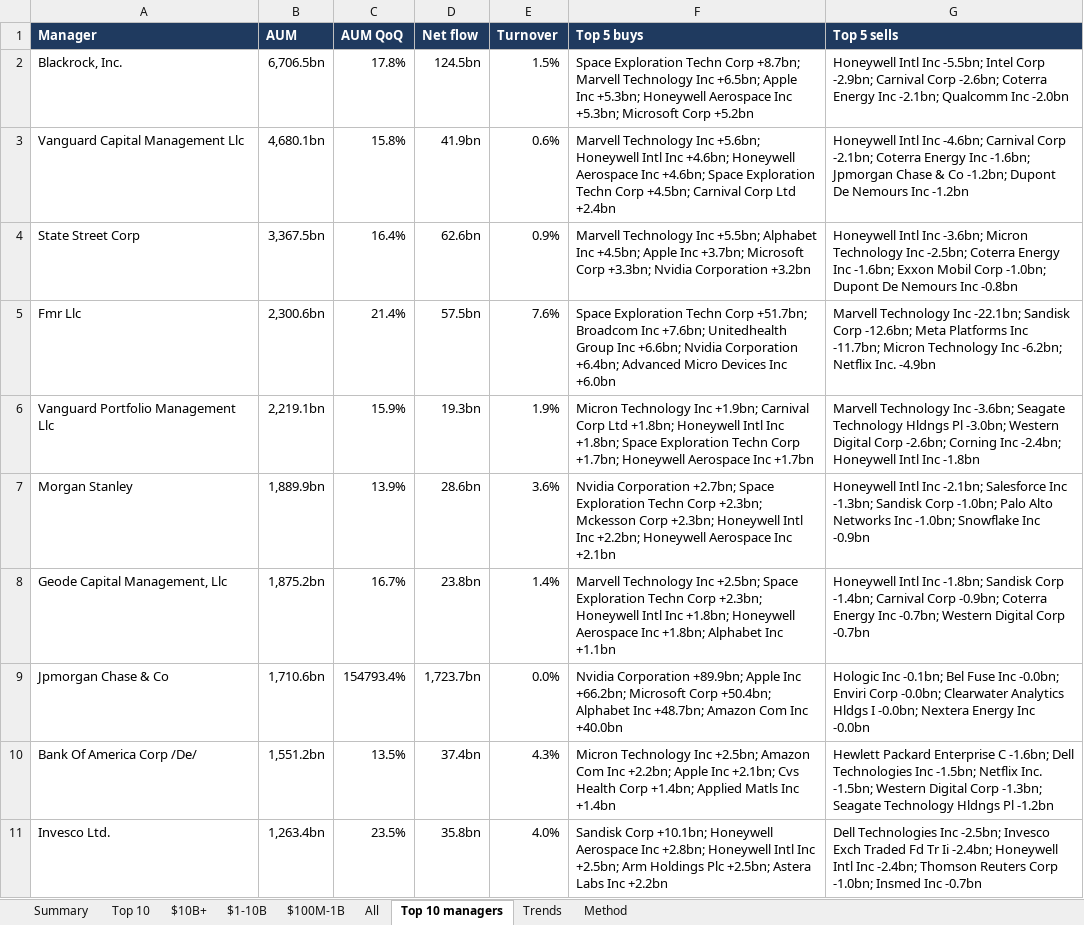
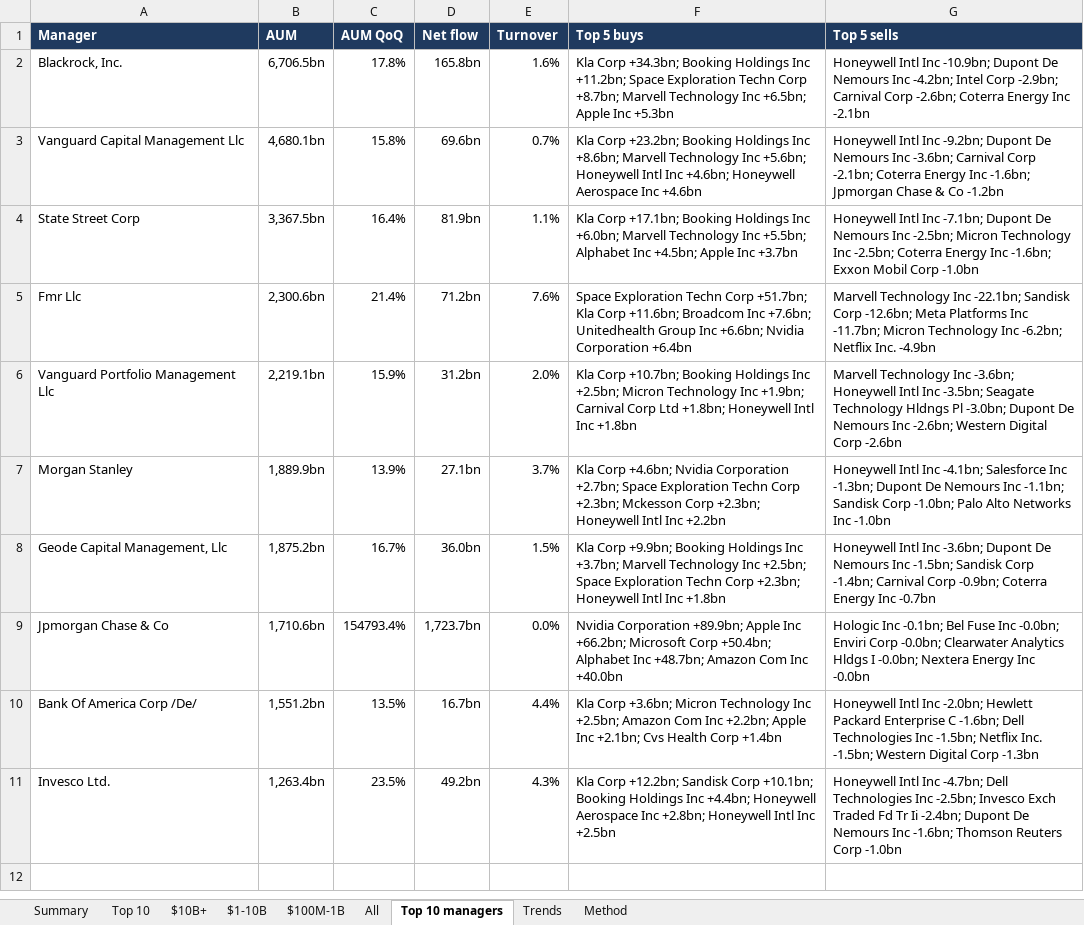
Before and after one commit to bhavgaurav16/13f-panel, an Excel workbook: data/dashboard/13F_flows_2026Q2.xlsx, sheet Top 10 managers, drawn as a sheet; values as stored, in another font and other column widths than the file's, no borders; the diff names each change by its address in the sheet, - before the commit and + after, or states it on an @@ line.

```diff
--- a/data/dashboard/13F_flows_2026Q2.xlsx (sheet Top 10 managers)
+++ b/data/dashboard/13F_flows_2026Q2.xlsx (sheet Top 10 managers)
-D2 (Net flow): 124.5bn
+D2 (Net flow): 165.8bn
-E2 (Turnover): 1.5%
+E2 (Turnover): 1.6%
-F2 (Top 5 buys): Space Exploration Techn Corp +8.7bn; Marvell Technology Inc +6.5bn; Apple Inc +5.3bn; Honeywell Aerospace Inc +5.3bn; Microsoft Corp +5.2bn
+F2 (Top 5 buys): Kla Corp +34.3bn; Booking Holdings Inc +11.2bn; Space Exploration Techn Corp +8.7bn; Marvell Technology Inc +6.5bn; Apple Inc +5.3bn
-G2 (Top 5 sells): …Intl Inc -5.5bn; Intel Corp -2.9bn; Carnival Corp -2.6bn; Coterra Energy Inc -2.1bn; Qualcomm Inc -2.0bn
+G2 (Top 5 sells): …Intl Inc -10.9bn; Dupont De Nemours Inc -4.2bn; Intel Corp -2.9bn; Carnival Corp -2.6bn; Coterra Energy Inc -2.1bn
-D3 (Net flow): 41.9bn
+D3 (Net flow): 69.6bn
-E3 (Turnover): 0.6%
+E3 (Turnover): 0.7%
-F3 (Top 5 buys): Marvell Technology Inc +5.6bn; Honeywell Intl Inc +4.6bn; Honeywell Aerospace Inc +4.6bn; Space Exploration Techn Corp +4.5bn; Carnival Corp Ltd +2.4bn
+F3 (Top 5 buys): Kla Corp +23.2bn; Booking Holdings Inc +8.6bn; Marvell Technology Inc +5.6bn; Honeywell Intl Inc +4.6bn; Honeywell Aerospace Inc +4.6bn
-G3 (Top 5 sells): …Intl Inc -4.6bn; Carnival Corp -2.1bn; Coterra Energy Inc -1.6bn; Jpmorgan Chase & Co -1.2bn; Dupont De Nemours Inc -1.2bn
+G3 (Top 5 sells): …Intl Inc -9.2bn; Dupont De Nemours Inc -3.6bn; Carnival Corp -2.1bn; Coterra Energy Inc -1.6bn; Jpmorgan Chase & Co -1.2bn
-D4 (Net flow): 62.6bn
+D4 (Net flow): 81.9bn
-E4 (Turnover): 0.9%
+E4 (Turnover): 1.1%
-F4 (Top 5 buys): Marvell Technology Inc +5.5bn; Alphabet Inc +4.5bn; Apple Inc +3.7bn; Microsoft Corp +3.3bn; Nvidia Corporation +3.2bn
+F4 (Top 5 buys): Kla Corp +17.1bn; Booking Holdings Inc +6.0bn; Marvell Technology Inc +5.5bn; Alphabet Inc +4.5bn; Apple Inc +3.7bn
-G4 (Top 5 sells): …Intl Inc -3.6bn; Micron Technology Inc -2.5bn; Coterra Energy Inc -1.6bn; Exxon Mobil Corp -1.0bn; Dupont De Nemours Inc -0.8bn
+G4 (Top 5 sells): …Intl Inc -7.1bn; Dupont De Nemours Inc -2.5bn; Micron Technology Inc -2.5bn; Coterra Energy Inc -1.6bn; Exxon Mobil Corp -1.0bn
-D5 (Net flow): 57.5bn
+D5 (Net flow): 71.2bn
-F5 (Top 5 buys): …Corp +51.7bn; Broadcom Inc +7.6bn; Unitedhealth Group Inc +6.6bn; Nvidia Corporation +6.4bn; Advanced Micro Devices Inc +6.0bn
+F5 (Top 5 buys): …Corp +51.7bn; Kla Corp +11.6bn; Broadcom Inc +7.6bn; Unitedhealth Group Inc +6.6bn; Nvidia Corporation +6.4bn
-D6 (Net flow): 19.3bn
+D6 (Net flow): 31.2bn
-E6 (Turnover): 1.9%
+E6 (Turnover): 2.0%
-F6 (Top 5 buys): Micron Technology Inc +1.9bn; Carnival Corp Ltd +1.8bn; Honeywell Intl Inc +1.8bn; Space Exploration Techn Corp +1.7bn; Honeywell Aerospace Inc +1.7bn
+F6 (Top 5 buys): Kla Corp +10.7bn; Booking Holdings Inc +2.5bn; Micron Technology Inc +1.9bn; Carnival Corp Ltd +1.8bn; Honeywell Intl Inc +1.8bn
-G6 (Top 5 sells): …Inc -3.6bn; Seagate Technology Hldngs Pl -3.0bn; Western Digital Corp -2.6bn; Corning Inc -2.4bn; Honeywell Intl Inc -1.8bn
+G6 (Top 5 sells): …Inc -3.6bn; Honeywell Intl Inc -3.5bn; Seagate Technology Hldngs Pl -3.0bn; Dupont De Nemours Inc -2.6bn; Western Digital Corp -2.6bn
-D7 (Net flow): 28.6bn
+D7 (Net flow): 27.1bn
-E7 (Turnover): 3.6%
+E7 (Turnover): 3.7%
-F7 (Top 5 buys): Nvidia Corporation +2.7bn; Space Exploration Techn Corp +2.3bn; Mckesson Corp +2.3bn; Honeywell Intl Inc +2.2bn; Honeywell Aerospace Inc +2.1bn
+F7 (Top 5 buys): Kla Corp +4.6bn; Nvidia Corporation +2.7bn; Space Exploration Techn Corp +2.3bn; Mckesson Corp +2.3bn; Honeywell Intl Inc +2.2bn
-G7 (Top 5 sells): …Intl Inc -2.1bn; Salesforce Inc -1.3bn; Sandisk Corp -1.0bn; Palo Alto Networks Inc -1.0bn; Snowflake Inc -0.9bn
+G7 (Top 5 sells): …Intl Inc -4.1bn; Salesforce Inc -1.3bn; Dupont De Nemours Inc -1.1bn; Sandisk Corp -1.0bn; Palo Alto Networks Inc -1.0bn
-D8 (Net flow): 23.8bn
+D8 (Net flow): 36.0bn
-E8 (Turnover): 1.4%
+E8 (Turnover): 1.5%
-F8 (Top 5 buys): Marvell Technology Inc +2.5bn; Space Exploration Techn Corp +2.3bn; Honeywell Intl Inc +1.8bn; Honeywell Aerospace Inc +1.8bn; Alphabet Inc +1.1bn
+F8 (Top 5 buys): Kla Corp +9.9bn; Booking Holdings Inc +3.7bn; Marvell Technology Inc +2.5bn; Space Exploration Techn Corp +2.3bn; Honeywell Intl Inc +1.8bn
-G8 (Top 5 sells): …Intl Inc -1.8bn; Sandisk Corp -1.4bn; Carnival Corp -0.9bn; Coterra Energy Inc -0.7bn; Western Digital Corp -0.7bn
+G8 (Top 5 sells): …Intl Inc -3.6bn; Dupont De Nemours Inc -1.5bn; Sandisk Corp -1.4bn; Carnival Corp -0.9bn; Coterra Energy Inc -0.7bn
-D10 (Net flow): 37.4bn
+D10 (Net flow): 16.7bn
-E10 (Turnover): 4.3%
+E10 (Turnover): 4.4%
-F10 (Top 5 buys): Micron Technology Inc +2.5bn; Amazon Com Inc +2.2bn; Apple Inc +2.1bn; Cvs Health Corp +1.4bn; Applied Matls Inc +1.4bn
+F10 (Top 5 buys): Kla Corp +3.6bn; Micron Technology Inc +2.5bn; Amazon Com Inc +2.2bn; Apple Inc +2.1bn; Cvs Health Corp +1.4bn
-G10 (Top 5 sells): Hewlett Packard Enterprise C -1.6bn; Dell Technologies Inc -1.5bn; Netflix Inc. -1.5bn; Western Digital Corp -1.3bn; Seagate Technology Hldngs Pl -1.2bn
+G10 (Top 5 sells): Honeywell Intl Inc -2.0bn; Hewlett Packard Enterprise C -1.6bn; Dell Technologies Inc -1.5bn; Netflix Inc. -1.5bn; Western Digital Corp -1.3bn
-D11 (Net flow): 35.8bn
+D11 (Net flow): 49.2bn
-E11 (Turnover): 4.0%
+E11 (Turnover): 4.3%
-F11 (Top 5 buys): Sandisk Corp +10.1bn; Honeywell Aerospace Inc +2.8bn; Honeywell Intl Inc +2.5bn; Arm Holdings Plc +2.5bn; Astera Labs Inc +2.2bn
+F11 (Top 5 buys): Kla Corp +12.2bn; Sandisk Corp +10.1bn; Booking Holdings Inc +4.4bn; Honeywell Aerospace Inc +2.8bn; Honeywell Intl Inc +2.5bn
-G11 (Top 5 sells): Dell Technologies Inc -2.5bn; Invesco Exch Traded Fd Tr Ii -2.4bn; Honeywell Intl Inc -2.4bn; Thomson Reuters Corp -1.0bn; Insmed Inc -0.7bn
+G11 (Top 5 sells): Honeywell Intl Inc -4.7bn; Dell Technologies Inc -2.5bn; Invesco Exch Traded Fd Tr Ii -2.4bn; Dupont De Nemours Inc -1.6bn; Thomson Reuters Corp -1.0bn
```
Also changed, not shown: sheet $10B+, sheet All, sheet $100M-1B, sheet $1-10B, sheet Trends, sheet Top 10, 1 more sheet, 1 other file.
